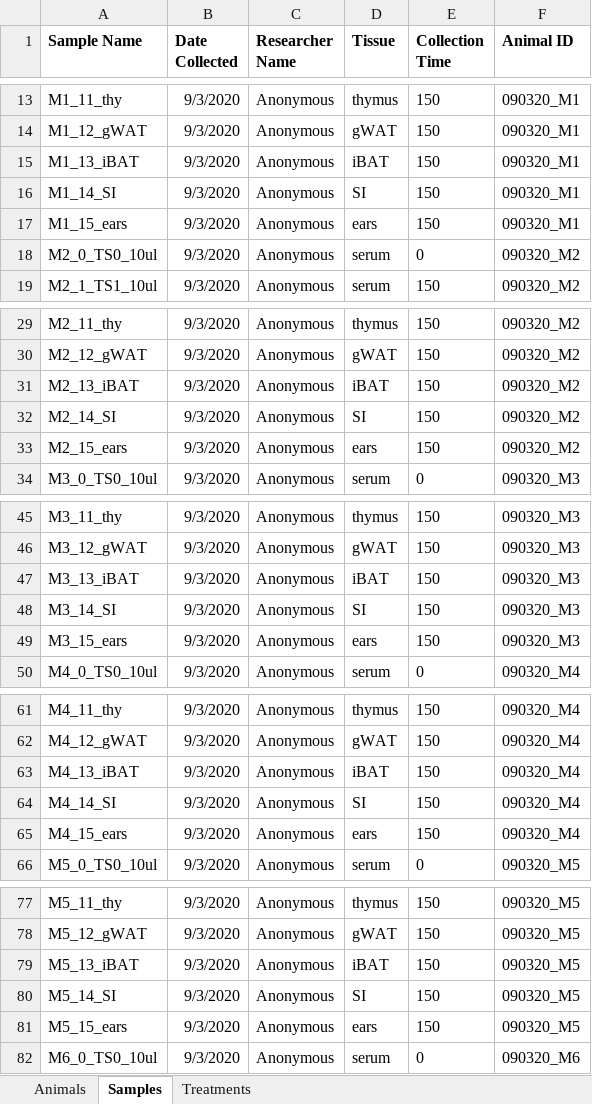
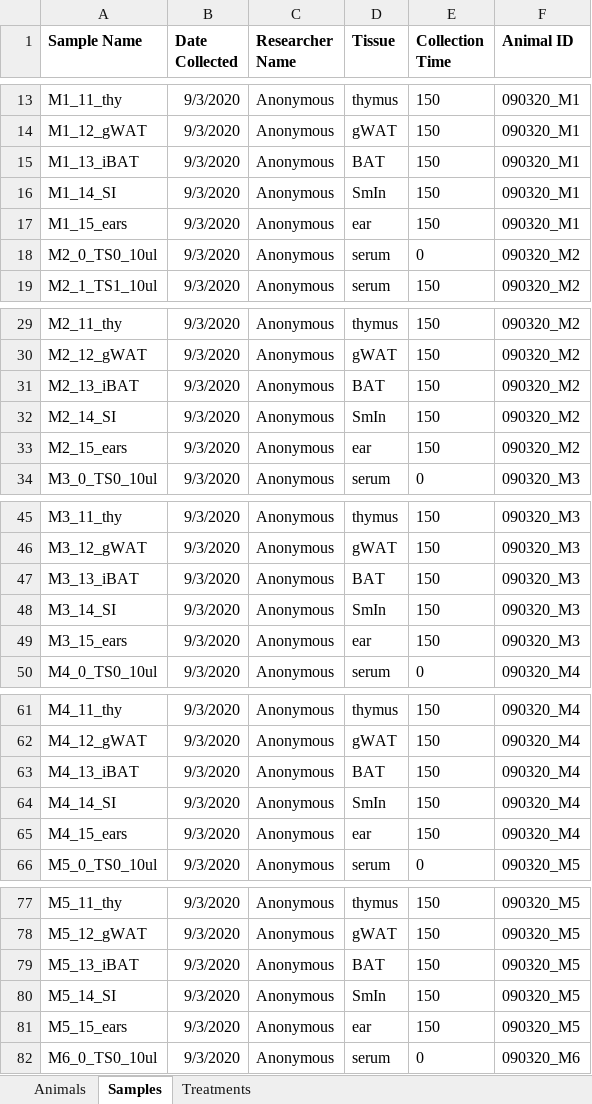
Before and after one commit to Princeton-LSI-ResearchComputing/tracebase, an Excel workbook: DataRepo/example_data/data_submission_animal_sample_table.xlsx, sheet Samples, drawn as a sheet; only a part is shown, gaps mark what is left out; values as stored, in another font and other column widths than the file's, no borders; the diff covers the shown part only; the diff names each change by its address in the sheet, - before the commit and + after, or states it on an @@ line.

Commit message:
Standardized tissue names in examples

```diff
--- a/DataRepo/example_data/data_submission_animal_sample_table.xlsx (sheet Samples)
+++ b/DataRepo/example_data/data_submission_animal_sample_table.xlsx (sheet Samples)
-D15 (Tissue): iBAT
+D15 (Tissue): BAT
-D16 (Tissue): SI
+D16 (Tissue): SmIn
-D17 (Tissue): ears
+D17 (Tissue): ear
-D31 (Tissue): iBAT
+D31 (Tissue): BAT
-D32 (Tissue): SI
+D32 (Tissue): SmIn
-D33 (Tissue): ears
+D33 (Tissue): ear
-D47 (Tissue): iBAT
+D47 (Tissue): BAT
-D48 (Tissue): SI
+D48 (Tissue): SmIn
-D49 (Tissue): ears
+D49 (Tissue): ear
-D63 (Tissue): iBAT
+D63 (Tissue): BAT
-D64 (Tissue): SI
+D64 (Tissue): SmIn
-D65 (Tissue): ears
+D65 (Tissue): ear
-D79 (Tissue): iBAT
+D79 (Tissue): BAT
-D80 (Tissue): SI
+D80 (Tissue): SmIn
-D81 (Tissue): ears
+D81 (Tissue): ear
```
Also changed, not shown: 20 edited cells elsewhere in this sheet.
